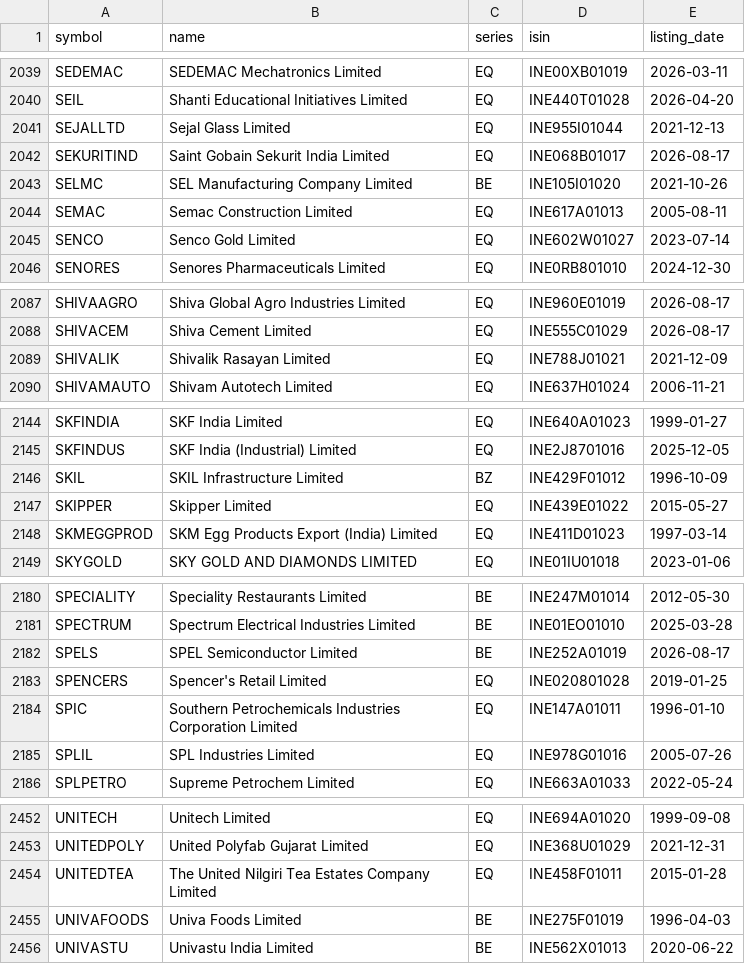
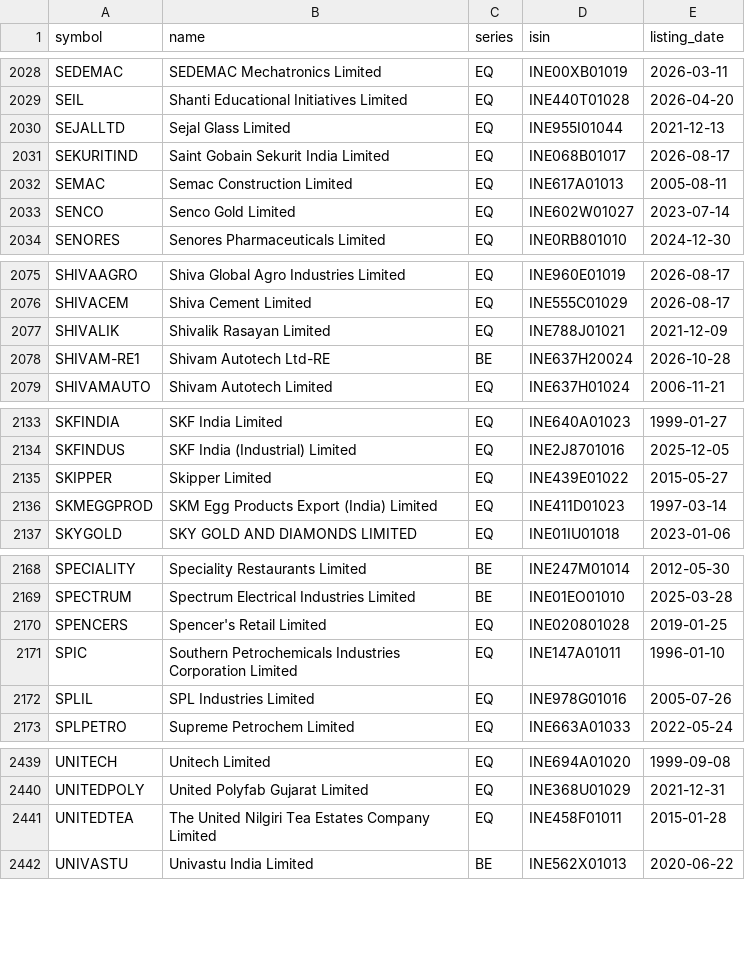
Before and after one commit to KannanKathirvelm/ml-mini-projects, a CSV file: 03_stock_price_prediction_lstm_rnn/data/nse_equities.csv, drawn as a sheet; only a part is shown, gaps mark what is left out; removed rows and columns are numbered as before the commit, all else as after; the diff covers the shown part only; the diff names each change by its address in the sheet, - before the commit and + after, or states it on an @@ line.

```diff
--- a/03_stock_price_prediction_lstm_rnn/data/nse_equities.csv
+++ b/03_stock_price_prediction_lstm_rnn/data/nse_equities.csv
-row 2043: SELMC | SEL Manufacturing Company Limited | BE | INE105I01020 | 2021-10-26
+row 2078: SHIVAM-RE1 | Shivam Autotech Ltd-RE | BE | INE637H20024 | 2026-10-28
-row 2146: SKIL | SKIL Infrastructure Limited | BZ | INE429F01012 | 1996-10-09
-row 2182: SPELS | SPEL Semiconductor Limited | BE | INE252A01019 | 2026-08-17
-row 2455: UNIVAFOODS | Univa Foods Limited | BE | INE275F01019 | 1996-04-03
```
Also changed, not shown: 11 removed rows and 1 edited cell elsewhere in this file, 04_financial_ai_agents/data/nse_equities.csv, mobile/server/projects/03_stock_price_prediction_lstm_rnn/data/nse_equities.csv, 15 other files.
